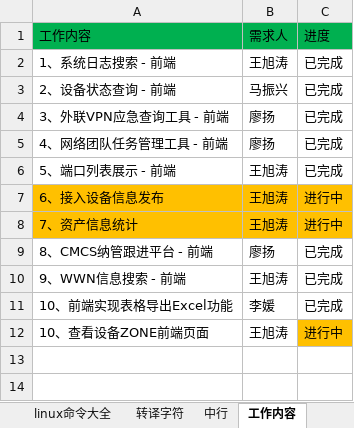
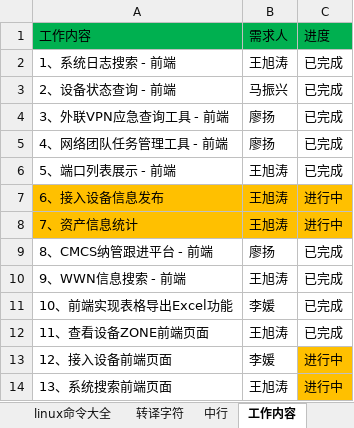
Before and after one commit to wanghaipeng28/htdocs, an Excel workbook: lqbz.xlsx, sheet 工作内容, drawn as a sheet; values as stored, in another font and other column widths than the file's, no borders; addresses are those after the commit; the diff names each change by its address in the sheet, - before the commit and + after, or states it on an @@ line.

Commit message:
updata lqbz.xlsx

```diff
--- a/lqbz.xlsx (sheet 工作内容)
+++ b/lqbz.xlsx (sheet 工作内容)
+row 12: 11、查看设备ZONE前端页面 | 王旭涛 | 已完成
+row 13: 12、接入设备前端页面 | 李媛 | 进行中
-A14: 10、查看设备ZONE前端页面
+A14: 13、系统搜索前端页面
```
Also changed, not shown: sheet 中行.
